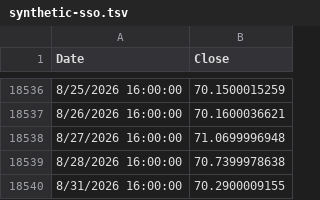
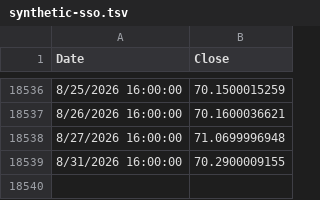
Before and after one commit to bumbeishvili/tqqq.networthcast.com, a TSV file: data/synthetic-sso.tsv, drawn as a sheet; only a part is shown, gaps mark what is left out.

```diff
--- a/data/synthetic-sso.tsv
+++ b/data/synthetic-sso.tsv
@@ -18538,3 +18538,2 @@ Date	Close
 8/27/2026 16:00:00	71.0699996948
-8/28/2026 16:00:00	70.7399978638
 8/31/2026 16:00:00	70.2900009155
```
Also changed, not shown: data/spy.tsv, 1 other file.
